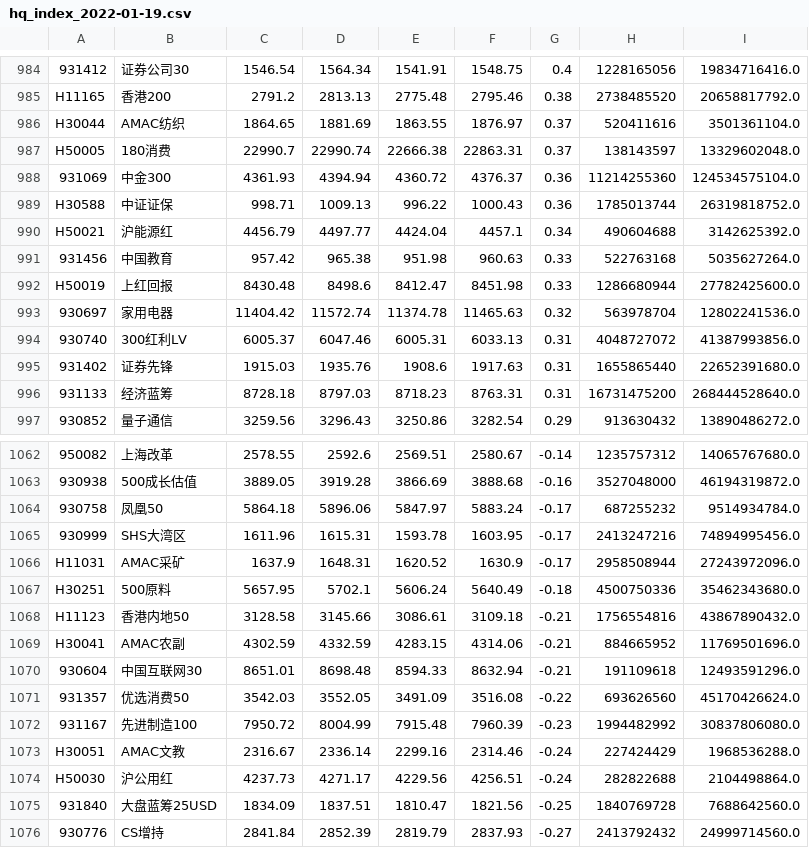
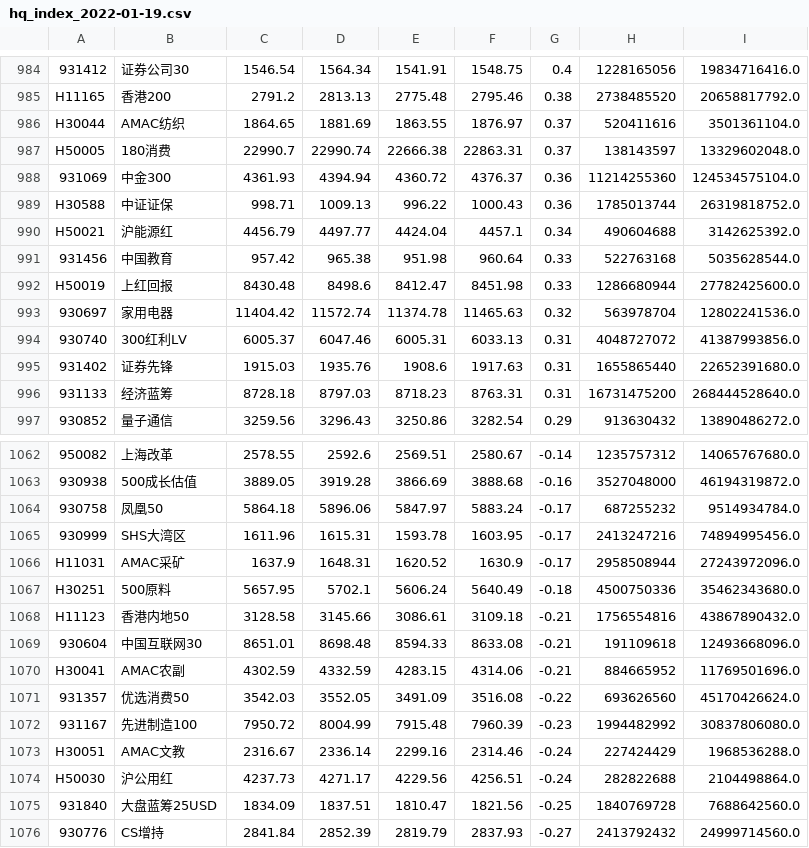
Before and after one commit to yinhedot/yinhedot, a CSV file: data4git/hq_index_2022-01-19.csv, drawn as a sheet; only a part is shown, gaps mark what is left out.

```diff
--- a/data4git/hq_index_2022-01-19.csv
+++ b/data4git/hq_index_2022-01-19.csv
@@ -990,3 +990,3 @@ H30588,中证证保,998.71,1009.13,996.22,1000.43,0.36,1785013744,26319818752.0
 H50021,沪能源红,4456.79,4497.77,4424.04,4457.1,0.34,490604688,3142625392.0
-931456,中国教育,957.42,965.38,951.98,960.63,0.33,522763168,5035627264.0
+931456,中国教育,957.42,965.38,951.98,960.64,0.33,522763168,5035628544.0
 H50019,上红回报,8430.48,8498.6,8412.47,8451.98,0.33,1286680944,27782425600.0
@@ -1068,4 +1068,4 @@ H30251,500原料,5657.95,5702.1,5606.24,5640.49,-0.18,4500750336,35462343680.0
 H11123,香港内地50,3128.58,3145.66,3086.61,3109.18,-0.21,1756554816,43867890432.0
+930604,中国互联网30,8651.01,8698.48,8594.33,8633.08,-0.21,191109618,12493668096.0
 H30041,AMAC农副,4302.59,4332.59,4283.15,4314.06,-0.21,884665952,11769501696.0
-930604,中国互联网30,8651.01,8698.48,8594.33,8632.94,-0.21,191109618,12493591296.0
 931357,优选消费50,3542.03,3552.05,3491.09,3516.08,-0.22,693626560,45170426624.0
```
Also changed, not shown: 3 other files.
